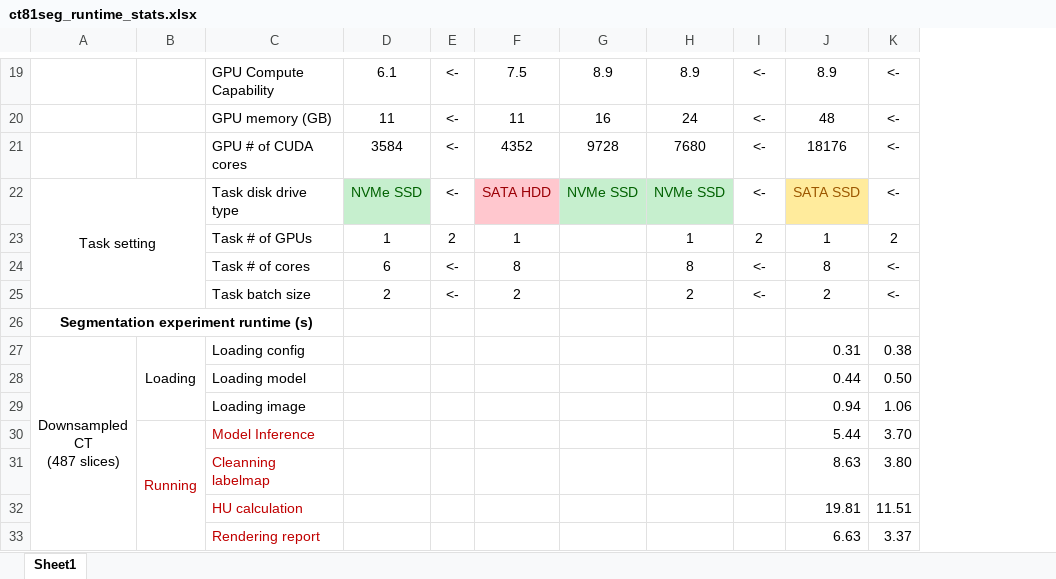
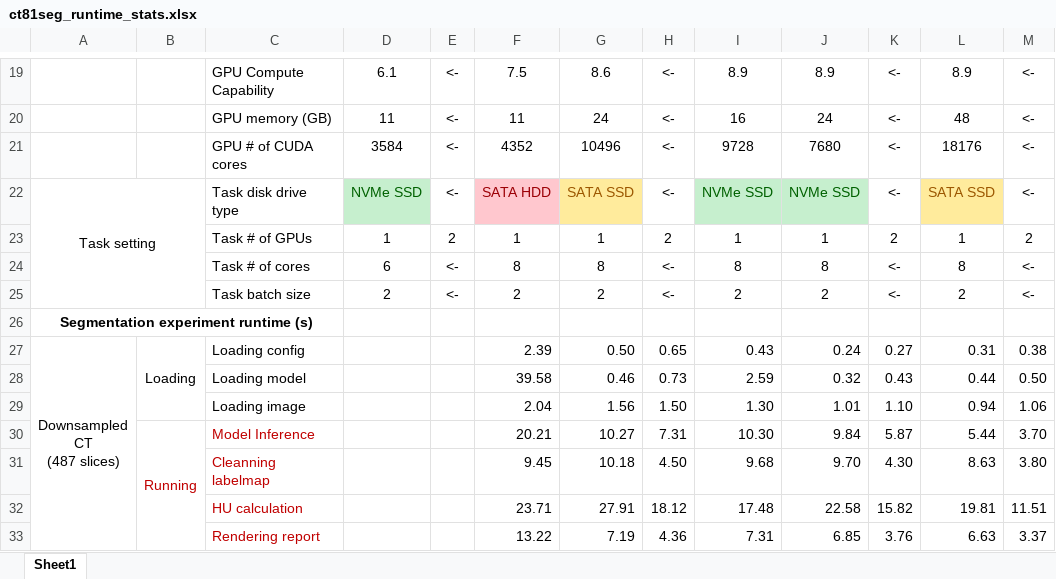
Before and after one commit to Kayaba-Akihiko/CT81SegApp, an Excel workbook: materials/ct81seg_runtime_stats.xlsx, sheet Sheet1, drawn as a sheet; only a part is shown, gaps mark what is left out; values as stored, in another font and other column widths than the file's, no borders; conditional formats not drawn; addresses are those after the commit; the diff covers the shown part only; the diff names each change by its address in the sheet, - before the commit and + after, or states it on an @@ line.

```diff
--- a/materials/ct81seg_runtime_stats.xlsx (sheet Sheet1)
+++ b/materials/ct81seg_runtime_stats.xlsx (sheet Sheet1)
+column G, rows 19-33: 8.6 | 24 | 10496 | SATA SSD | 1 | 8 | 2 |  | 0.50 | 0.46 | 1.56 | 10.27 | 10.18 | 27.91 | 7.19
+column H, rows 19-33: <- | <- | <- | <- | 2 | <- | <- |  | 0.65 | 0.73 | 1.50 | 7.31 | 4.50 | 18.12 | 4.36
-I23: (empty)
+I23: 1
-I24: (empty)
+I24: 8
-I25: (empty)
+I25: 2
-F27: (empty)
+F27: 2.39
-I27: (empty)
+I27: 0.43
-J27: (empty)
+J27: 0.24
-K27: (empty)
+K27: 0.27
-F28: (empty)
+F28: 39.58
-I28: (empty)
+I28: 2.59
-J28: (empty)
+J28: 0.32
-K28: (empty)
+K28: 0.43
-F29: (empty)
+F29: 2.04
-I29: (empty)
+I29: 1.30
-J29: (empty)
+J29: 1.01
-K29: (empty)
+K29: 1.10
-F30: (empty)
+F30: 20.21
-I30: (empty)
+I30: 10.30
-J30: (empty)
+J30: 9.84
-K30: (empty)
+K30: 5.87
-F31: (empty)
+F31: 9.45
-I31: (empty)
+I31: 9.68
-J31: (empty)
+J31: 9.70
-K31: (empty)
+K31: 4.30
-F32: (empty)
+F32: 23.71
-I32: (empty)
+I32: 17.48
-J32: (empty)
+J32: 22.58
-K32: (empty)
+K32: 15.82
-F33: (empty)
+F33: 13.22
-I33: (empty)
+I33: 7.31
-J33: (empty)
+J33: 6.85
-K33: (empty)
+K33: 3.76
```
Also changed, not shown: 57 edited cells elsewhere in this sheet, formulas that keep their value, 1 other file.
